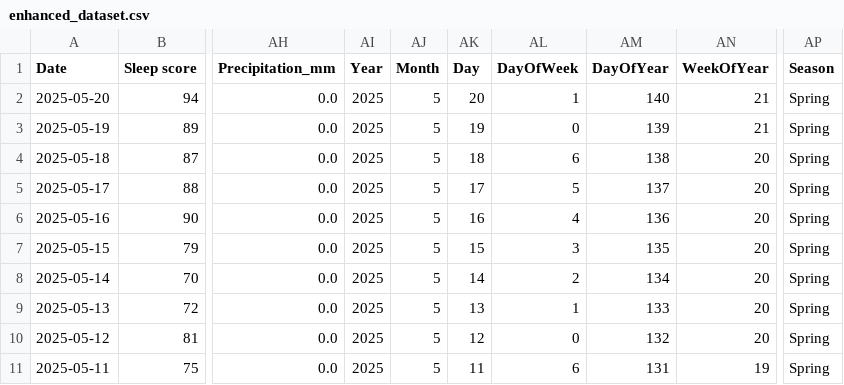
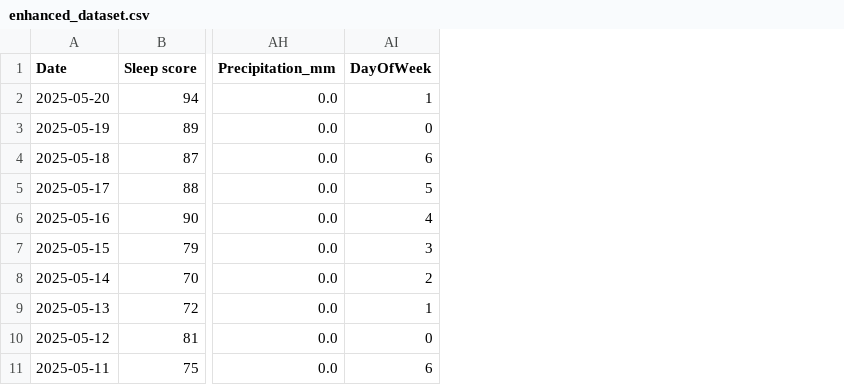
Before and after one commit to Keesmate/Deep-Sleep-Prediction, a CSV file: enhanced_dataset.csv, drawn as a sheet; only a part is shown, gaps mark what is left out; the diff names each change by its address in the sheet, - before the commit and + after, or states it on an @@ line.

```diff
--- a/enhanced_dataset.csv
+++ b/enhanced_dataset.csv
-column AI (Year), rows 2-11: all 2025
-column AJ (Month), rows 2-11: all 5
-column AK (Day), rows 2-11: 20 | 19 | 18 | 17 | 16 | 15 | 14 | 13 | 12 | 11
-column AM (DayOfYear), rows 2-11: 140 | 139 | 138 | 137 | 136 | 135 | 134 | 133 | 132 | 131
-column AN (WeekOfYear), rows 2-11: 21 | 21 | 20 | 20 | 20 | 20 | 20 | 20 | 20 | 19
-column AP (Season), rows 2-11: all Spring
```
Also changed, not shown: 1 other file.
